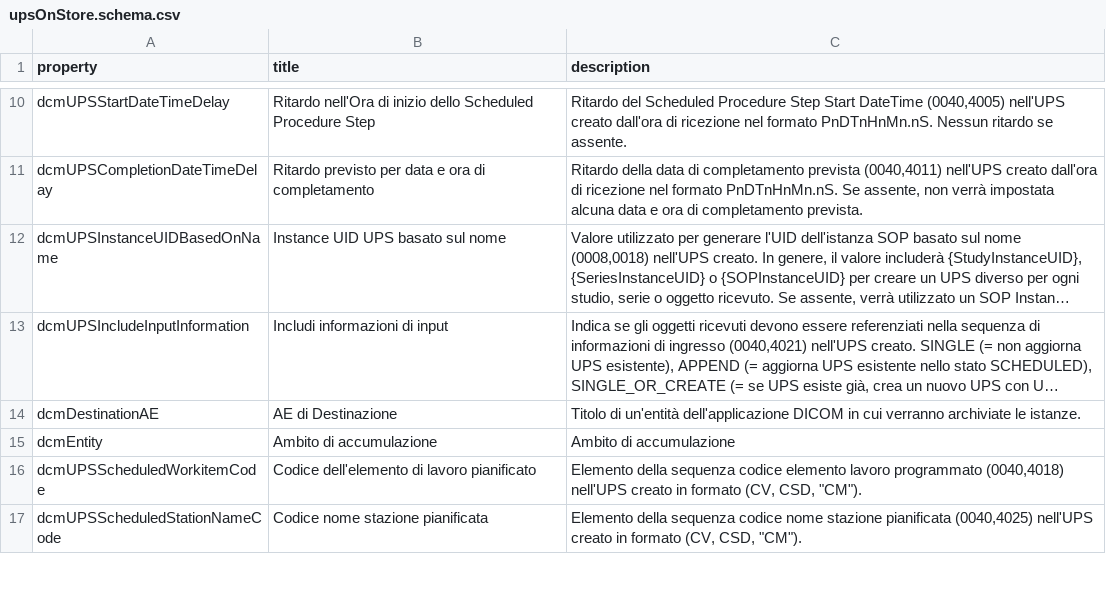
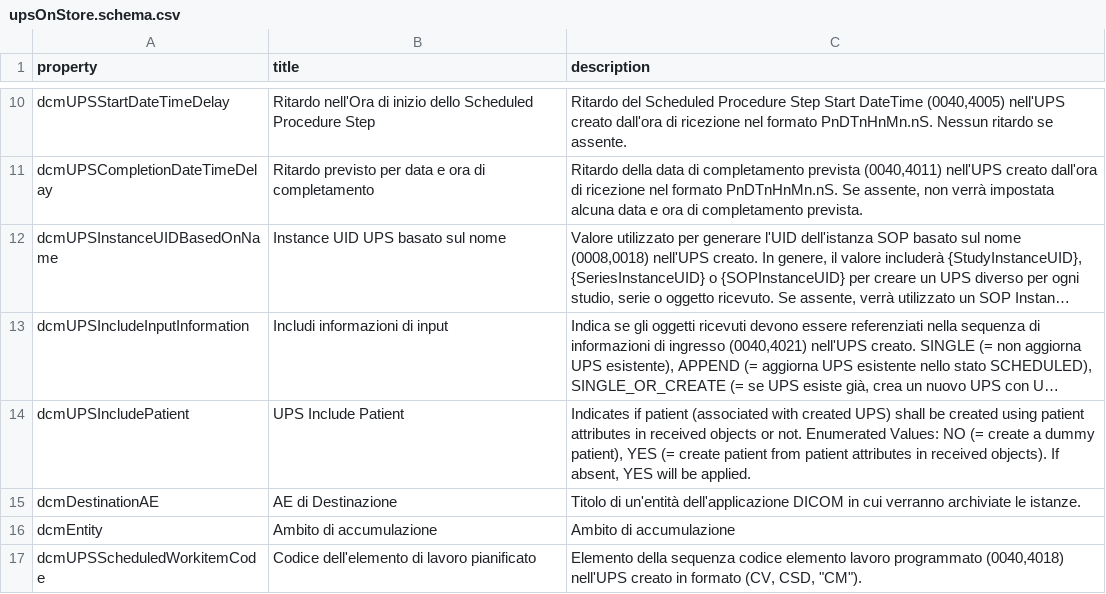
Before and after one commit to dcm4che/dcm4chee-arc-lang, a CSV file: src/csv/it/upsOnStore.schema.csv, drawn as a sheet; only a part is shown, gaps mark what is left out; the shorter side is filled out with more unchanged rows; long unchanged cells end in …; the diff names each change by its address in the sheet, - before the commit and + after, or states it on an @@ line.

```diff
--- a/src/csv/it/upsOnStore.schema.csv
+++ b/src/csv/it/upsOnStore.schema.csv
+row 14: dcmUPSIncludePatient | UPS Include Patient | Indicates if patient (associated with created UPS) shall be created using patient attributes in received objects or not. Enumerated Values: NO (= create a dummy patient), YES (= create patient from patient attributes in received objects). If absent, YES will be applied.
```
Also changed, not shown: src/csv/hi/upsOnStore.schema.csv, src/csv/upsOnStore.schema.csv, 3 other files.
